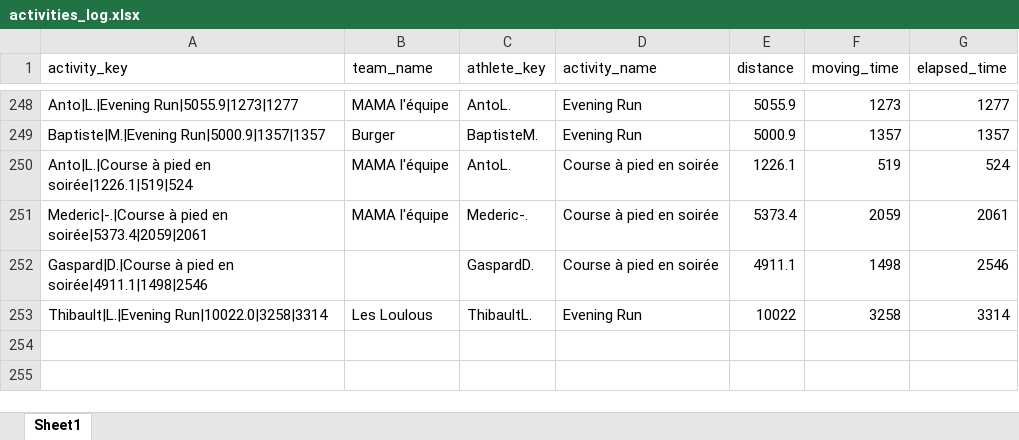
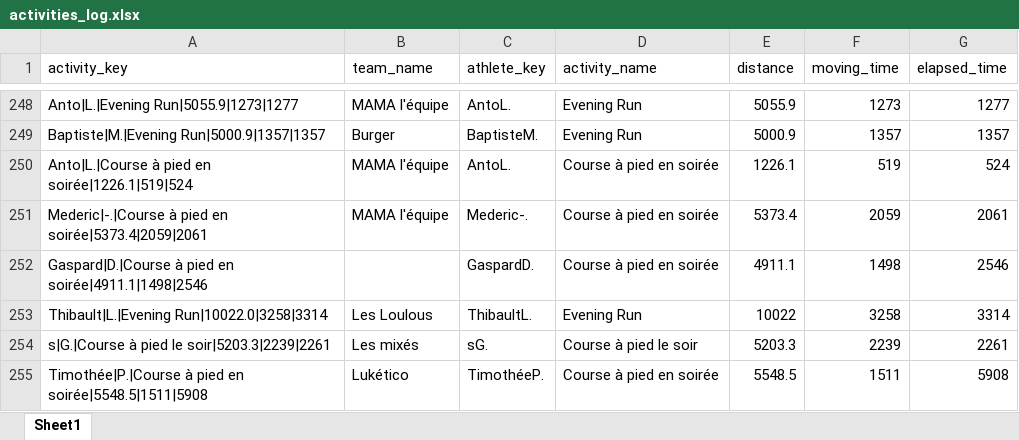
Before and after one commit to theodtl/running_team_vs, an Excel workbook: data/activities_log.xlsx, sheet Sheet1, drawn as a sheet; only a part is shown, gaps mark what is left out; values as stored, in another font and other column widths than the file's, no borders; the diff names each change by its address in the sheet, - before the commit and + after, or states it on an @@ line.

Commit message:
Update Strava data and site

```diff
--- a/data/activities_log.xlsx (sheet Sheet1)
+++ b/data/activities_log.xlsx (sheet Sheet1)
+row 254: s|G.|Course à pied le soir|5203.3|2239|2261 | Les mixés | sG. | Course à pied le soir | 5203.3 | 2239 | 2261
+row 255: Timothée|P.|Course à pied en soirée|5548.5|1511|5908 | Lukético | TimothéeP. | Course à pied en soirée | 5548.5 | 1511 | 5908
```
Also changed, not shown: data/distances.xlsx, data/processed_activities.xlsx, 2 other files.
